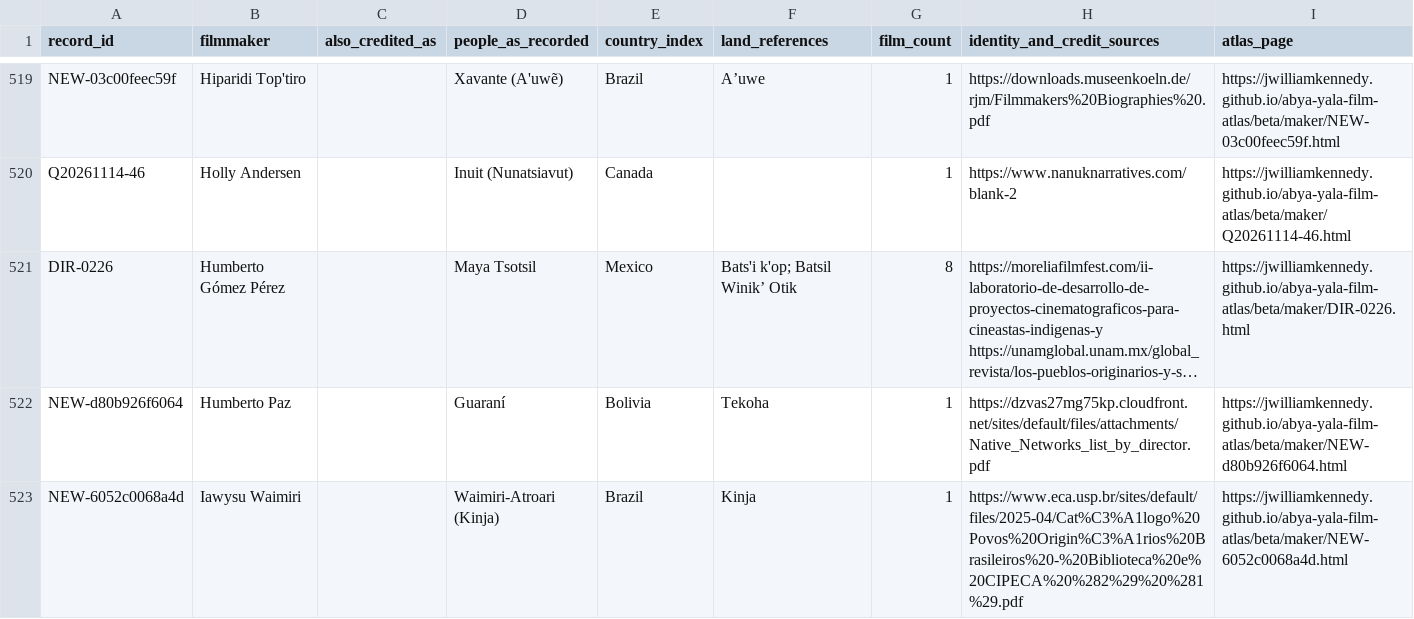
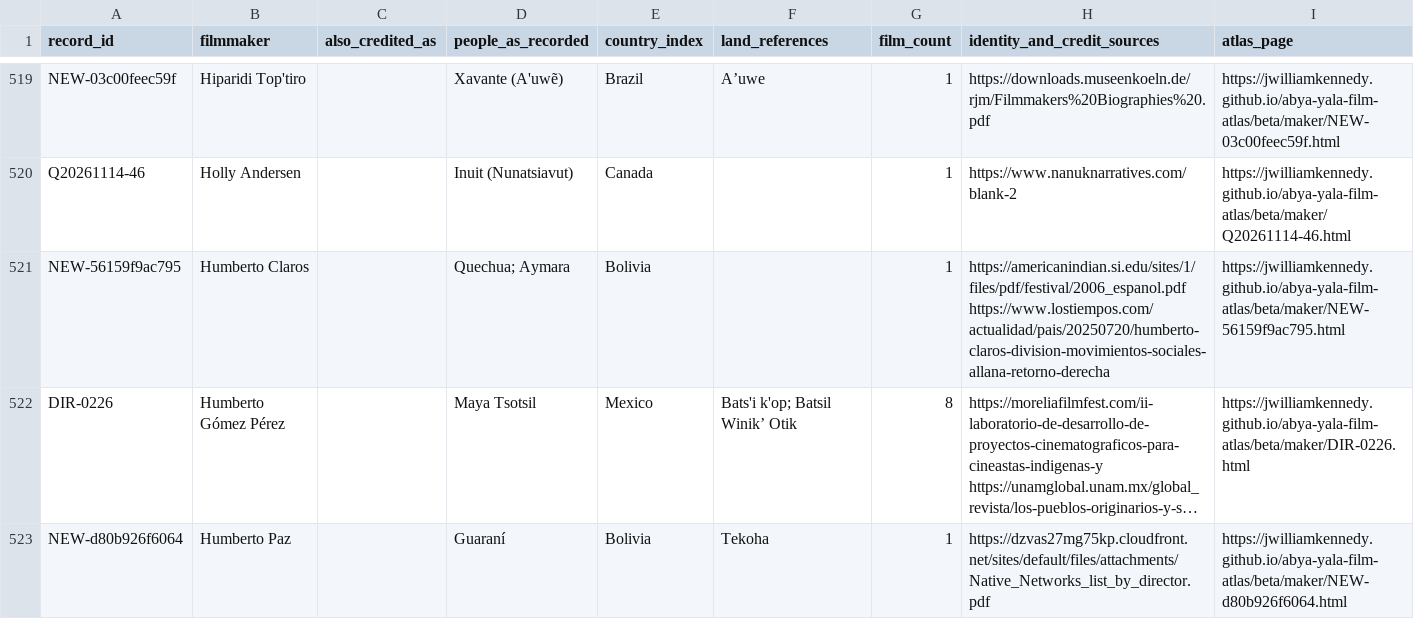
Before and after one commit to jwilliamkennedy/abya-yala-film-atlas, a CSV file: beta/data/atlas-filmmakers.csv, drawn as a sheet; only a part is shown, gaps mark what is left out; the shorter side is filled out with more unchanged rows; long unchanged cells end in …; the diff covers the shown part only; the diff names each change by its address in the sheet, - before the commit and + after, or states it on an @@ line.

```diff
--- a/beta/data/atlas-filmmakers.csv
+++ b/beta/data/atlas-filmmakers.csv
+row 521: NEW-56159f9ac795 | Humberto Claros |  | Quechua; Aymara | Bolivia |  | 1 | https://americanindian.si.edu/sites/1/files/pdf/festival/2006_espanol.pdf https://www.lostiempos.com/actualidad/pais/20250720/humberto-claros-division-movimientos-sociales-allana-retorno-derecha | https://jwilliamkennedy.github.io/abya-yala-film-atlas/beta/maker/NEW-56159f9ac795.html
```
Also changed, not shown: 3 added rows elsewhere in this file, beta/data/atlas-films.csv, beta/data/atlas-names.csv, 16 other files.
